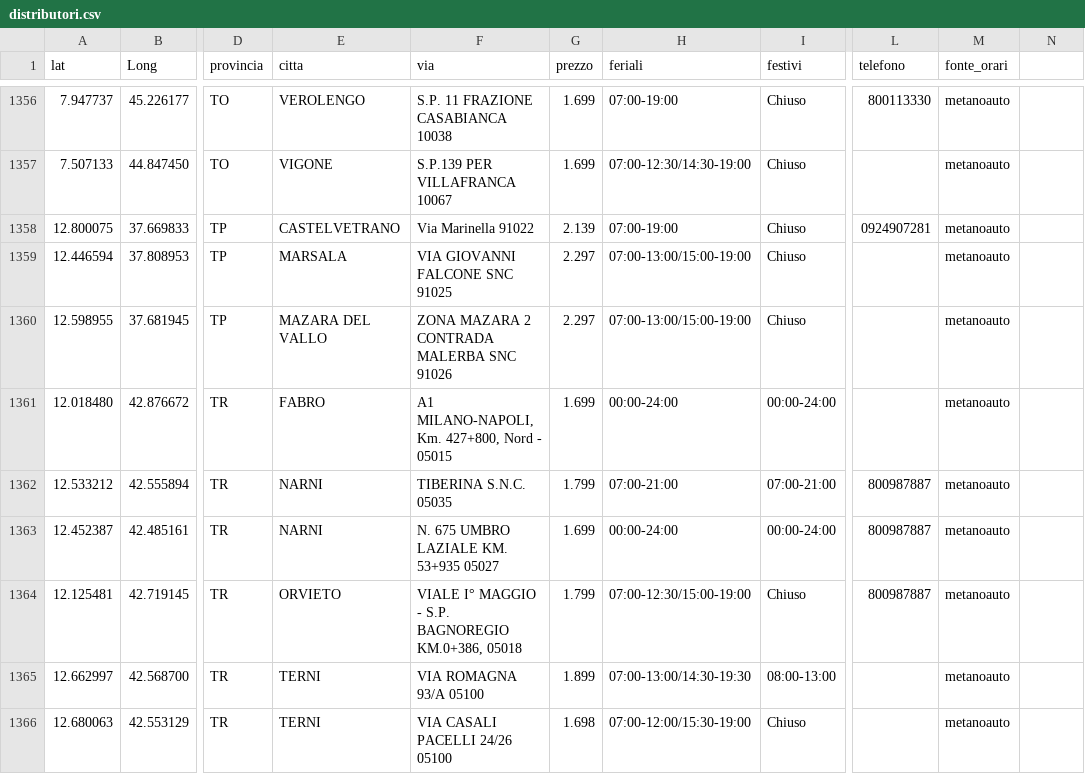
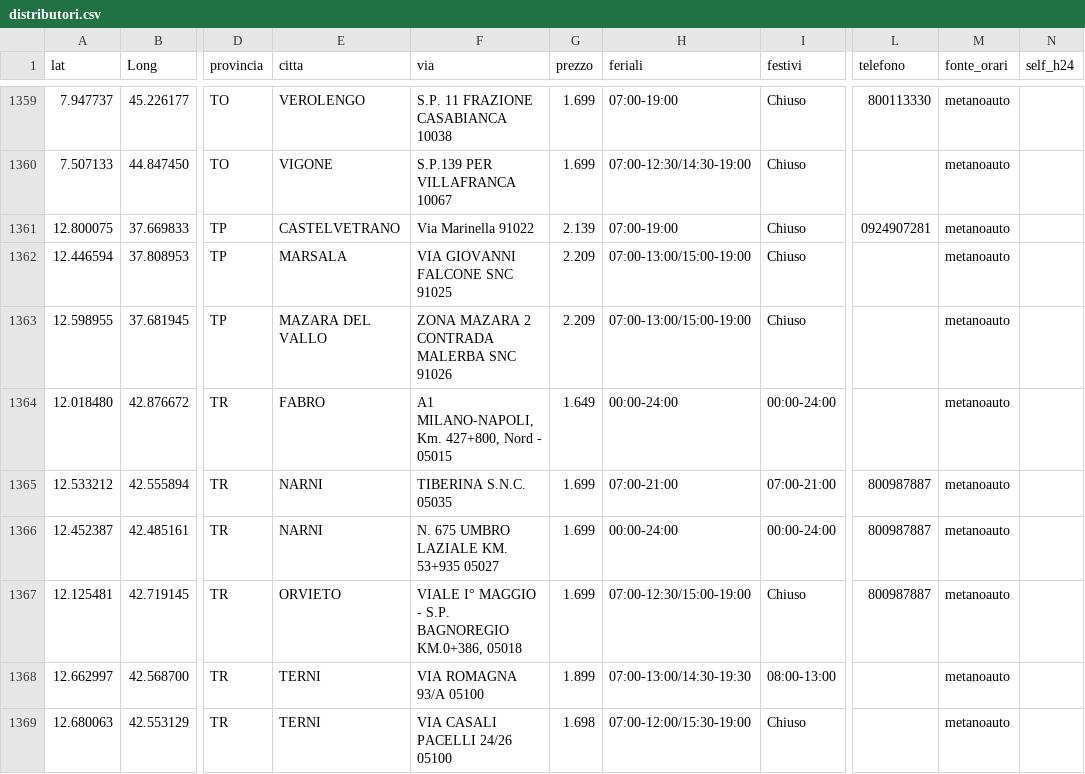
Before and after one commit to PalmioTech/MetanoApp, a CSV file: public/distributori.csv, drawn as a sheet; only a part is shown, gaps mark what is left out; addresses are those after the commit; the diff covers the shown part only; the diff names each change by its address in the sheet, - before the commit and + after, or states it on an @@ line.

```diff
--- a/public/distributori.csv
+++ b/public/distributori.csv
-N1: (empty)
+N1: self_h24
-G1362:G1363 (prezzo): 2.297
+G1362:G1363 (prezzo): 2.209
-G1364 (prezzo): 1.699
+G1364 (prezzo): 1.649
-G1365 (prezzo): 1.799
+G1365 (prezzo): 1.699
-G1367 (prezzo): 1.799
+G1367 (prezzo): 1.699
```
Also changed, not shown: 4 added rows, 1 removed row and 146 edited cells elsewhere in this file, 7 other files.
